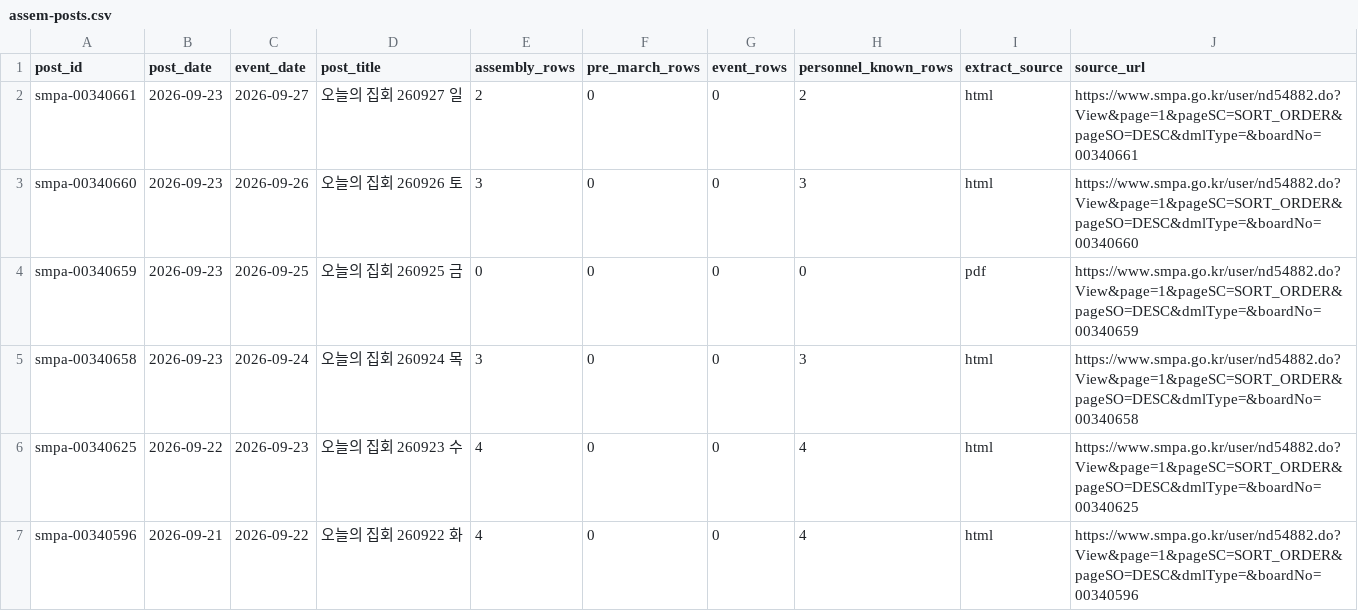
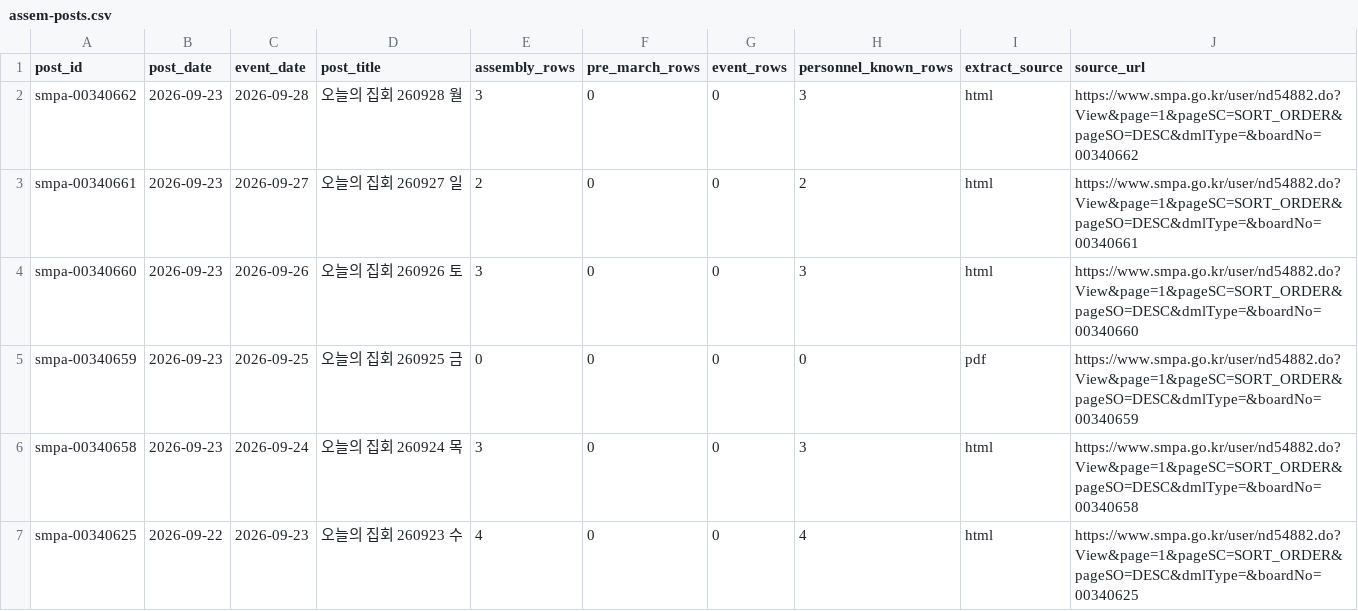
Before and after one commit to davidmh0203/SUBWAY-PREDICT, a CSV file: data/spatic/assem-posts.csv, drawn as a sheet; only a part is shown; the shorter side is filled out with more unchanged rows; the diff names each change by its address in the sheet, - before the commit and + after, or states it on an @@ line.

```diff
--- a/data/spatic/assem-posts.csv
+++ b/data/spatic/assem-posts.csv
+row 2: smpa-00340662 | 2026-09-23 | 2026-09-28 | 오늘의 집회 260928 월 | 3 | 0 | 0 | 3 | html | https://www.smpa.go.kr/user/nd54882.do?View&page=1&pageSC=SORT_ORDER&pageSO=DESC&dmlType=&boardNo=00340662
```
Also changed, not shown: 2 other files.
